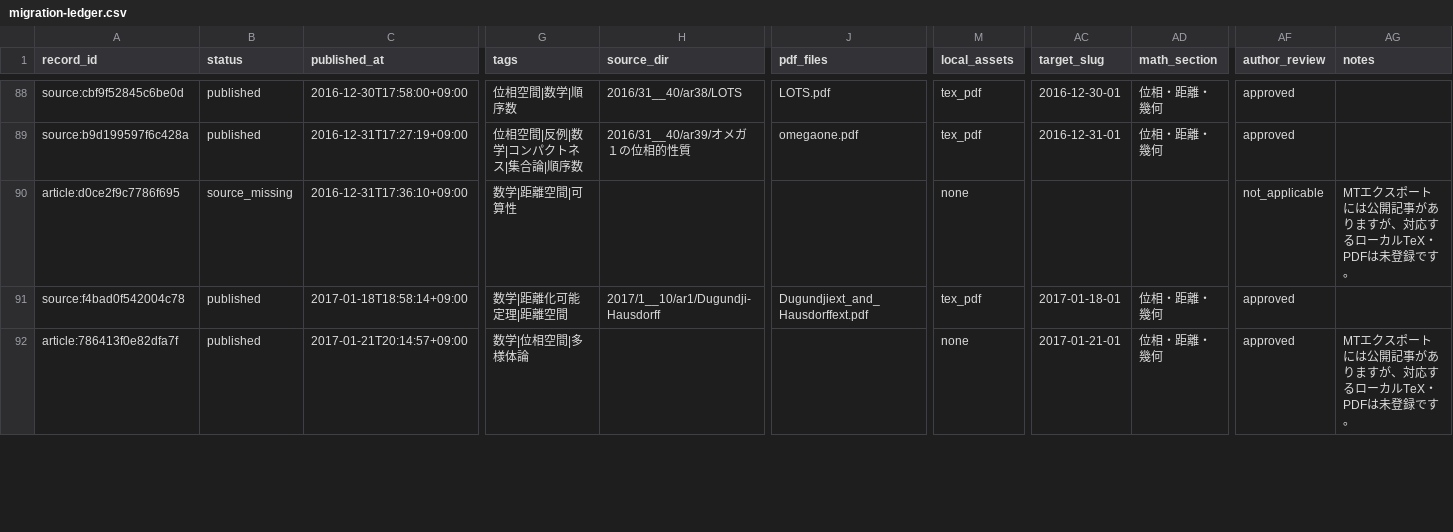
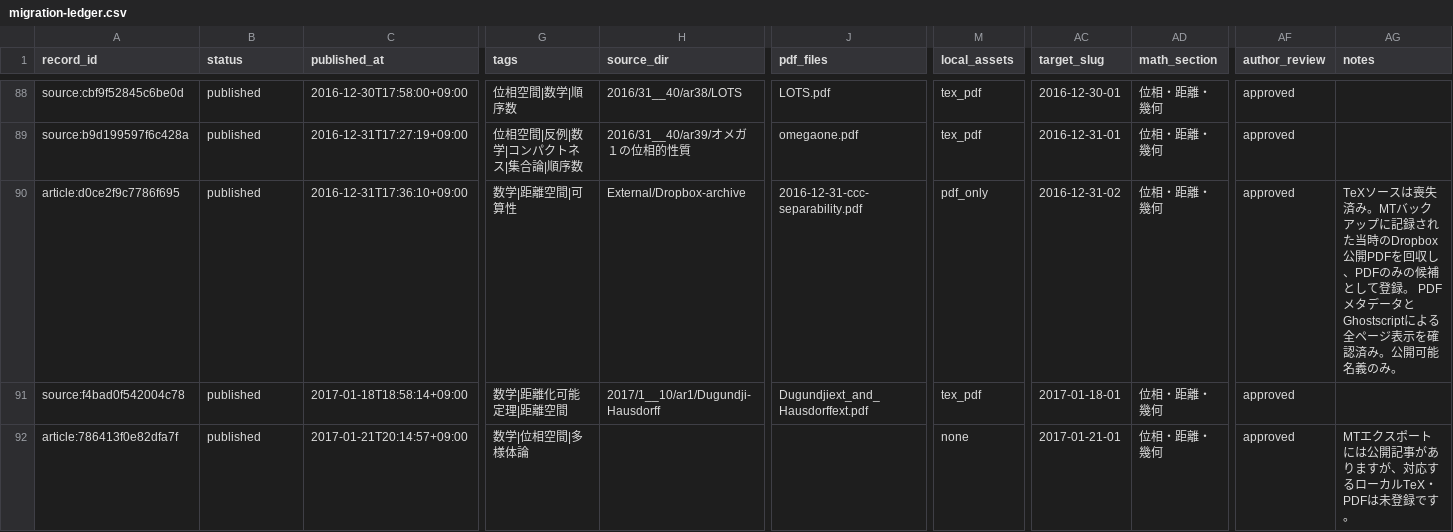
Before and after one commit to DempaComm/DempaComm.github.io, a CSV file: ledger/migration-ledger.csv, drawn as a sheet; only a part is shown, gaps mark what is left out; the diff covers the shown part only; the diff names each change by its address in the sheet, - before the commit and + after, or states it on an @@ line.

Commit message:
Migrate remaining PDF-only Hatena articles

```diff
--- a/ledger/migration-ledger.csv
+++ b/ledger/migration-ledger.csv
-B90 (status): source_missing
+B90 (status): published
-H90 (source_dir): (empty)
+H90 (source_dir): External/Dropbox-archive
-J90 (pdf_files): (empty)
+J90 (pdf_files): 2016-12-31-ccc-separability.pdf
-M90 (local_assets): none
+M90 (local_assets): pdf_only
-AC90 (target_slug): (empty)
+AC90 (target_slug): 2016-12-31-02
-AD90 (math_section): (empty)
+AD90 (math_section): 位相・距離・幾何
-AF90 (author_review): not_applicable
+AF90 (author_review): approved
-AG90 (notes): MTエクスポートには公開記事がありますが、対応するローカルTeX・PDFは未登録です。
+AG90 (notes): TeXソースは喪失済み。MTバックアップに記録された当時のDropbox公開PDFを回収し、PDFのみの候補として登録。 PDFメタデータとGhostscriptによる全ページ表示を確認済み。公開可能名義のみ。
```
Also changed, not shown: 40 edited cells elsewhere in this file, 21 other files.
